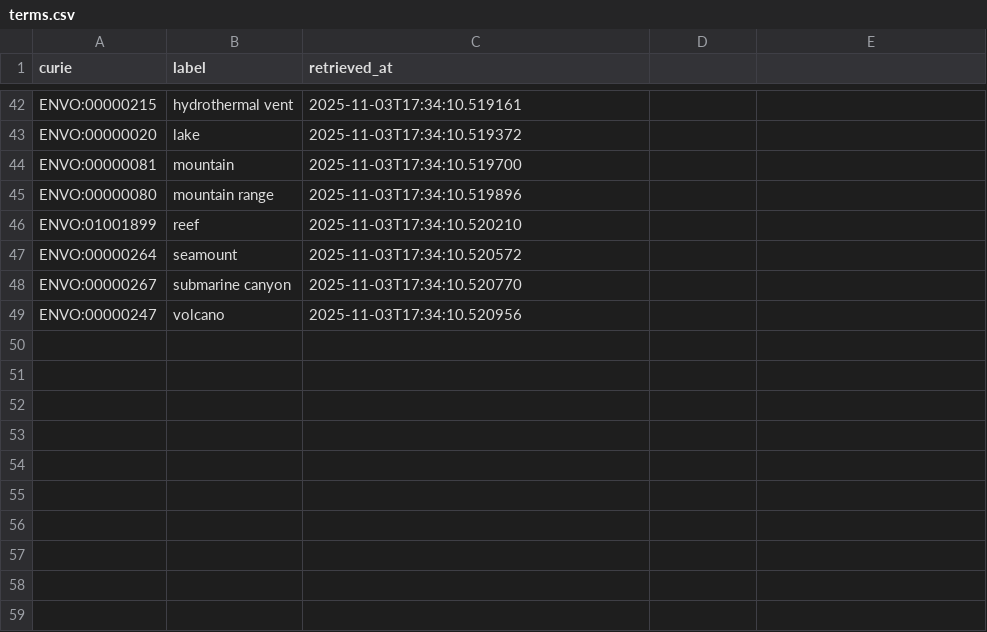
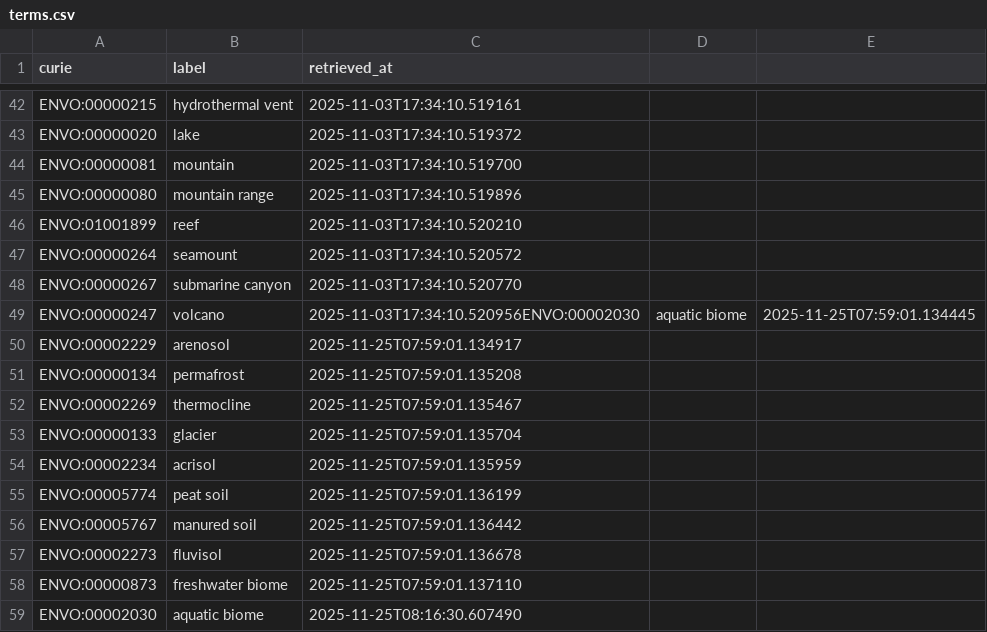
Before and after one commit to linkml/valuesets, a CSV file: cache/envo/terms.csv, drawn as a sheet; only a part is shown, gaps mark what is left out.

```diff
--- a/cache/envo/terms.csv
+++ b/cache/envo/terms.csv
@@ -48,2 +48,12 @@ ENVO:00000264,seamount,2025-11-03T17:34:10.520572
 ENVO:00000267,submarine canyon,2025-11-03T17:34:10.520770
-ENVO:00000247,volcano,2025-11-03T17:34:10.520956
+ENVO:00000247,volcano,2025-11-03T17:34:10.520956ENVO:00002030,aquatic biome,2025-11-25T07:59:01.134445
+ENVO:00002229,arenosol,2025-11-25T07:59:01.134917
+ENVO:00000134,permafrost,2025-11-25T07:59:01.135208
+ENVO:00002269,thermocline,2025-11-25T07:59:01.135467
+ENVO:00000133,glacier,2025-11-25T07:59:01.135704
+ENVO:00002234,acrisol,2025-11-25T07:59:01.135959
+ENVO:00005774,peat soil,2025-11-25T07:59:01.136199
+ENVO:00005767,manured soil,2025-11-25T07:59:01.136442
+ENVO:00002273,fluvisol,2025-11-25T07:59:01.136678
+ENVO:00000873,freshwater biome,2025-11-25T07:59:01.137110
+ENVO:00002030,aquatic biome,2025-11-25T08:16:30.607490
```
Also changed, not shown: 23 other files.
